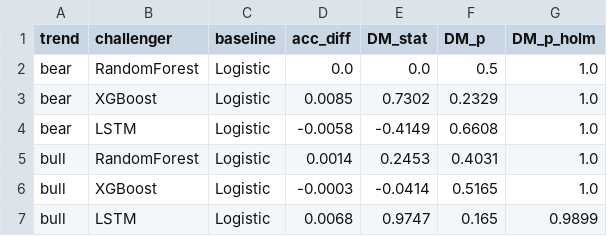
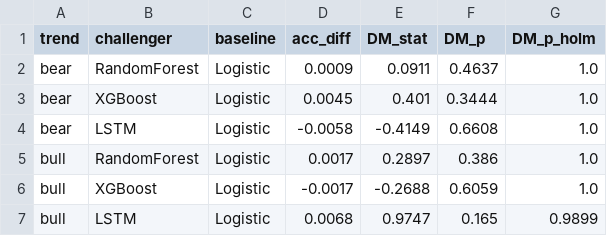
Before and after one commit to FantasyGodX/Capstone__, a CSV file: results/tables/regime_trend_dm_vs_logistic.csv, drawn as a sheet.

```diff
--- a/results/tables/regime_trend_dm_vs_logistic.csv
+++ b/results/tables/regime_trend_dm_vs_logistic.csv
@@ -1,7 +1,7 @@
 trend,challenger,baseline,acc_diff,DM_stat,DM_p,DM_p_holm
-bear,RandomForest,Logistic,0.0,0.0,0.5,1.0
-bear,XGBoost,Logistic,0.0085,0.7302,0.2329,1.0
+bear,RandomForest,Logistic,0.0009,0.0911,0.4637,1.0
+bear,XGBoost,Logistic,0.0045,0.401,0.3444,1.0
 bear,LSTM,Logistic,-0.0058,-0.4149,0.6608,1.0
-bull,RandomForest,Logistic,0.0014,0.2453,0.4031,1.0
-bull,XGBoost,Logistic,-0.0003,-0.0414,0.5165,1.0
+bull,RandomForest,Logistic,0.0017,0.2897,0.386,1.0
+bull,XGBoost,Logistic,-0.0017,-0.2688,0.6059,1.0
 bull,LSTM,Logistic,0.0068,0.9747,0.165,0.9899
```
Also changed, not shown: results/tables/backtest_by_ticker.csv, results/tables/backtest_portfolio.csv, 16 other files.
